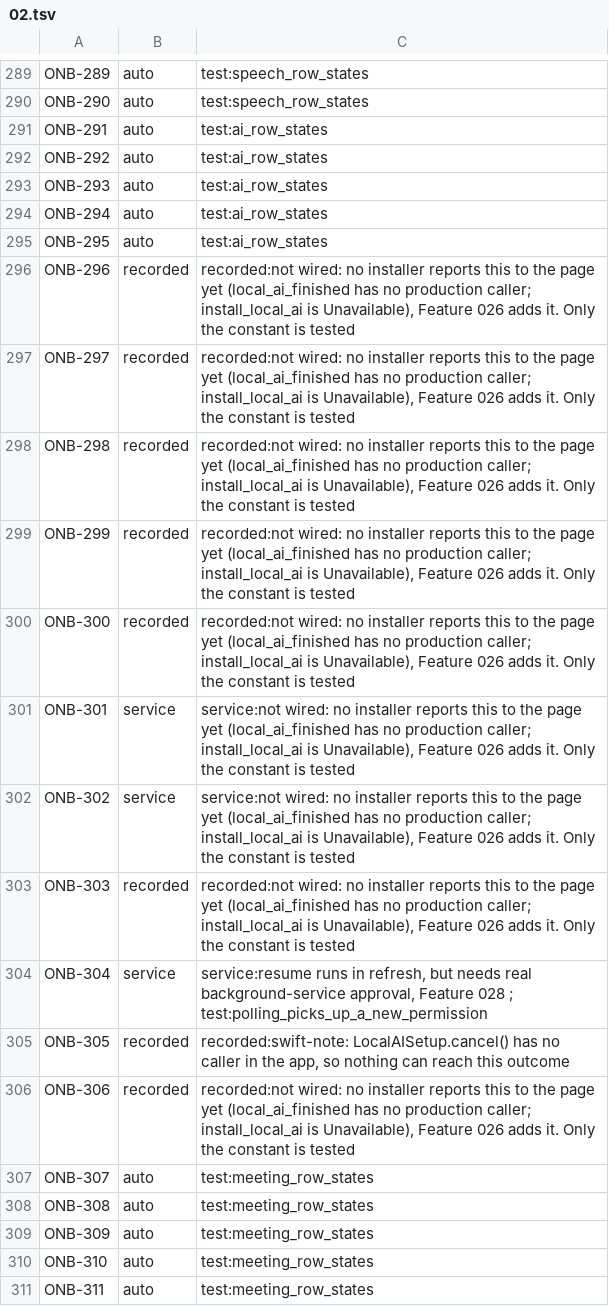
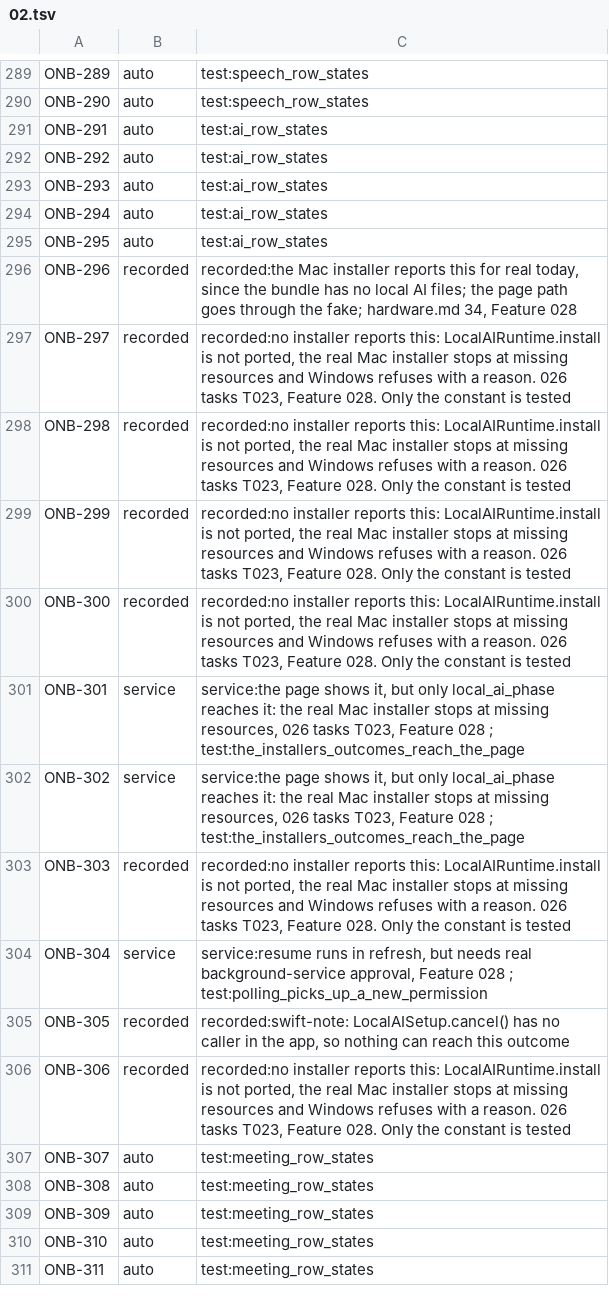
Before and after one commit to brunovskyoliver/local_flow, a TSV file: specs/024-gpui-desktop-views/inventory/status/02.tsv, drawn as a sheet; only a part is shown, gaps mark what is left out.

```diff
--- a/specs/024-gpui-desktop-views/inventory/status/02.tsv
+++ b/specs/024-gpui-desktop-views/inventory/status/02.tsv
@@ -295,13 +295,13 @@ ONB-294	auto	test:ai_row_states
 ONB-295	auto	test:ai_row_states
-ONB-296	recorded	recorded:not wired: no installer reports this to the page yet (local_ai_finished has no production caller; install_local_ai is Unavailable), Feature 026 adds it. Only the constant is tested
-ONB-297	recorded	recorded:not wired: no installer reports this to the page yet (local_ai_finished has no production caller; install_local_ai is Unavailable), Feature 026 adds it. Only the constant is tested
-ONB-298	recorded	recorded:not wired: no installer reports this to the page yet (local_ai_finished has no production caller; install_local_ai is Unavailable), Feature 026 adds it. Only the constant is tested
-ONB-299	recorded	recorded:not wired: no installer reports this to the page yet (local_ai_finished has no production caller; install_local_ai is Unavailable), Feature 026 adds it. Only the constant is tested
-ONB-300	recorded	recorded:not wired: no installer reports this to the page yet (local_ai_finished has no production caller; install_local_ai is Unavailable), Feature 026 adds it. Only the constant is tested
-ONB-301	service	service:not wired: no installer reports this to the page yet (local_ai_finished has no production caller; install_local_ai is Unavailable), Feature 026 adds it. Only the constant is tested
-ONB-302	service	service:not wired: no installer reports this to the page yet (local_ai_finished has no production caller; install_local_ai is Unavailable), Feature 026 adds it. Only the constant is tested
-ONB-303	recorded	recorded:not wired: no installer reports this to the page yet (local_ai_finished has no production caller; install_local_ai is Unavailable), Feature 026 adds it. Only the constant is tested
+ONB-296	recorded	recorded:the Mac installer reports this for real today, since the bundle has no local AI files; the page path goes through the fake; hardware.md 34, Feature 028
+ONB-297	recorded	recorded:no installer reports this: LocalAIRuntime.install is not ported, the real Mac installer stops at missing resources and Windows refuses with a reason. 026 tasks T023, Feature 028. Only the constant is tested
+ONB-298	recorded	recorded:no installer reports this: LocalAIRuntime.install is not ported, the real Mac installer stops at missing resources and Windows refuses with a reason. 026 tasks T023, Feature 028. Only the constant is tested
+ONB-299	recorded	recorded:no installer reports this: LocalAIRuntime.install is not ported, the real Mac installer stops at missing resources and Windows refuses with a reason. 026 tasks T023, Feature 028. Only the constant is tested
+ONB-300	recorded	recorded:no installer reports this: LocalAIRuntime.install is not ported, the real Mac installer stops at missing resources and Windows refuses with a reason. 026 tasks T023, Feature 028. Only the constant is tested
+ONB-301	service	service:the page shows it, but only local_ai_phase reaches it: the real Mac installer stops at missing resources, 026 tasks T023, Feature 028 ; test:the_installers_outcomes_reach_the_page
+ONB-302	service	service:the page shows it, but only local_ai_phase reaches it: the real Mac installer stops at missing resources, 026 tasks T023, Feature 028 ; test:the_installers_outcomes_reach_the_page
+ONB-303	recorded	recorded:no installer reports this: LocalAIRuntime.install is not ported, the real Mac installer stops at missing resources and Windows refuses with a reason. 026 tasks T023, Feature 028. Only the constant is tested
 ONB-304	service	service:resume runs in refresh, but needs real background-service approval, Feature 028 ; test:polling_picks_up_a_new_permission
 ONB-305	recorded	recorded:swift-note: LocalAISetup.cancel() has no caller in the app, so nothing can reach this outcome
-ONB-306	recorded	recorded:not wired: no installer reports this to the page yet (local_ai_finished has no production caller; install_local_ai is Unavailable), Feature 026 adds it. Only the constant is tested
+ONB-306	recorded	recorded:no installer reports this: LocalAIRuntime.install is not ported, the real Mac installer stops at missing resources and Windows refuses with a reason. 026 tasks T023, Feature 028. Only the constant is tested
 ONB-307	auto	test:meeting_row_states
```
Also changed, not shown: specs/024-gpui-desktop-views/inventory/status/01.tsv, specs/024-gpui-desktop-views/inventory/status/03.tsv, 2 other files.
